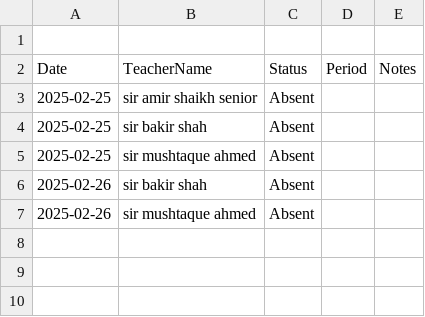
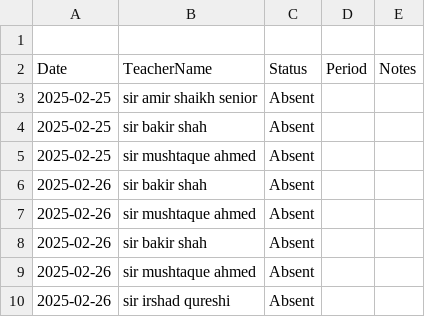
Before and after one commit to BlackDevilOC/Substitue-Managment-, a CSV file: data/teacher_attendance.csv, drawn as a sheet.

Commit message:
Fix: Resolved issue causing blank Manage Absences page; improved data handling and added error handling.
Screenshot: https://storage.googleapis.com/screenshot-production-us-central1/939eb424-e76c-481f-ac80-d498da7300eb/d60b1f26-c56f-4918-8fc8-20206bfd207c.jpg

```diff
--- a/data/teacher_attendance.csv
+++ b/data/teacher_attendance.csv
@@ -7 +7,4 @@ Date,TeacherName,Status,Period,Notes
 2025-02-26,sir mushtaque ahmed,Absent,,
+2025-02-26,sir bakir shah,Absent,,
+2025-02-26,sir mushtaque ahmed,Absent,,
+2025-02-26,sir irshad qureshi,Absent,,
```
Also changed, not shown: 1 other file.
